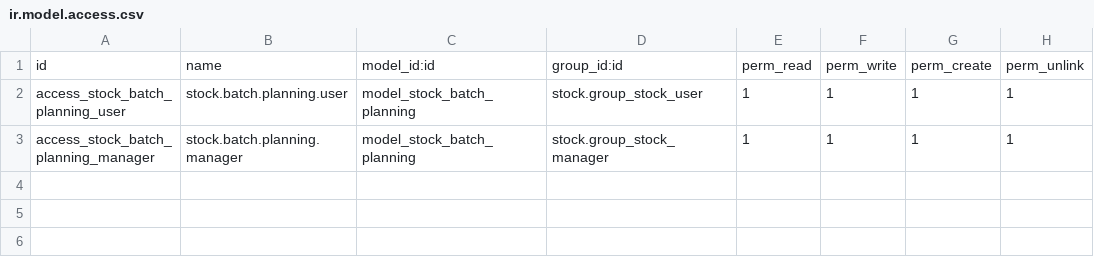
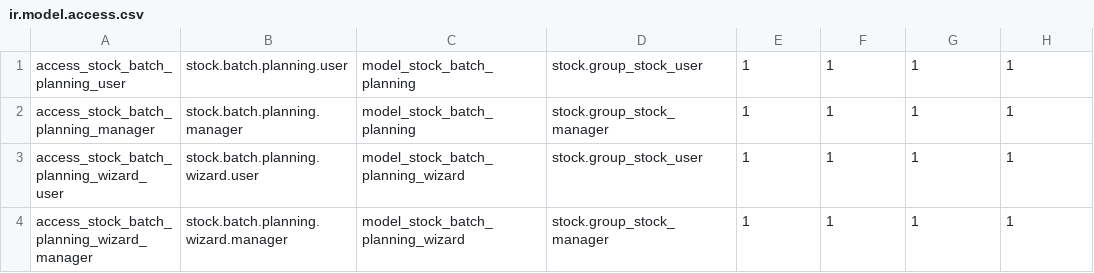
Before and after one commit to hivongseth2/HLV-odoo-crm, a CSV file: custom_addons/custom_auto_batch_planning/security/ir.model.access.csv, drawn as a sheet; removed rows and columns are numbered as before the commit, all else as after; the diff names each change by its address in the sheet, - before the commit and + after, or states it on an @@ line.

Commit message:
add quyen

```diff
--- a/custom_addons/custom_auto_batch_planning/security/ir.model.access.csv
+++ b/custom_addons/custom_auto_batch_planning/security/ir.model.access.csv
-row 1: id | name | model_id:id | group_id:id | perm_read | perm_write | perm_create | perm_unlink
+row 3: access_stock_batch_planning_wizard_user | stock.batch.planning.wizard.user | model_stock_batch_planning_wizard | stock.group_stock_user | 1 | 1 | 1 | 1
+row 4: access_stock_batch_planning_wizard_manager | stock.batch.planning.wizard.manager | model_stock_batch_planning_wizard | stock.group_stock_manager | 1 | 1 | 1 | 1
```
